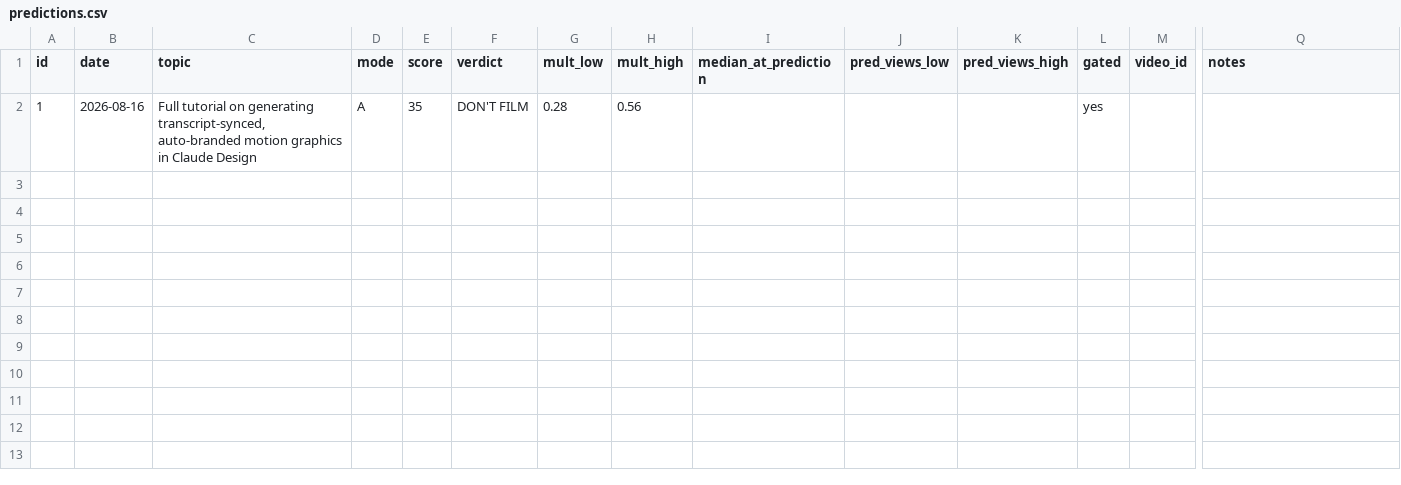
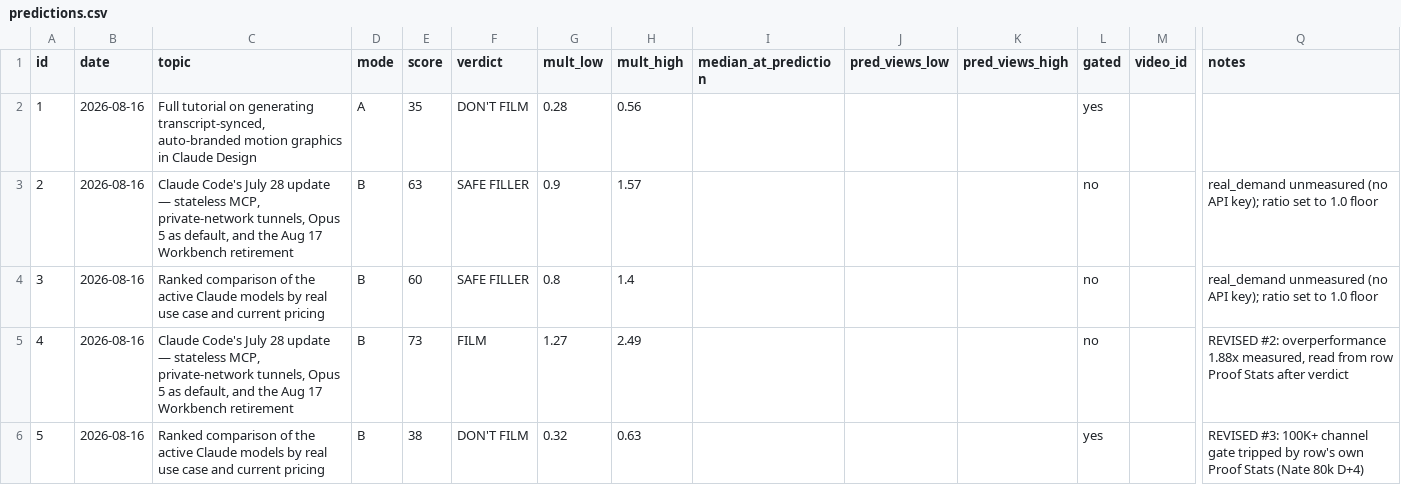
Before and after one commit to krystianwoj22/youtube-checker, a CSV file: data/predictions.csv, drawn as a sheet; only a part is shown, gaps mark what is left out; rows hold the shown columns only; the diff names each change by its address in the sheet, - before the commit and + after, or states it on an @@ line.

```diff
--- a/data/predictions.csv
+++ b/data/predictions.csv
+row 3: 2 | 2026-08-16 | Claude Code's July 28 update — stateless MCP, private-network tunnels, Opus 5 as default, and the Aug 17 Workbench retirement | B | 63 | SAFE FILLER | 0.9 | 1.57 |  |  |  | no |  | real_demand unmeasured (no API key); ratio set to 1.0 floor
+row 4: 3 | 2026-08-16 | Ranked comparison of the active Claude models by real use case and current pricing | B | 60 | SAFE FILLER | 0.8 | 1.4 |  |  |  | no |  | real_demand unmeasured (no API key); ratio set to 1.0 floor
+row 5: 4 | 2026-08-16 | Claude Code's July 28 update — stateless MCP, private-network tunnels, Opus 5 as default, and the Aug 17 Workbench retirement | B | 73 | FILM | 1.27 | 2.49 |  |  |  | no |  | REVISED #2: overperformance 1.88x measured, read from row Proof Stats after verdict
+row 6: 5 | 2026-08-16 | Ranked comparison of the active Claude models by real use case and current pricing | B | 38 | DON'T FILM | 0.32 | 0.63 |  |  |  | yes |  | REVISED #3: 100K+ channel gate tripped by row's own Proof Stats (Nate 80k D+4)
```
